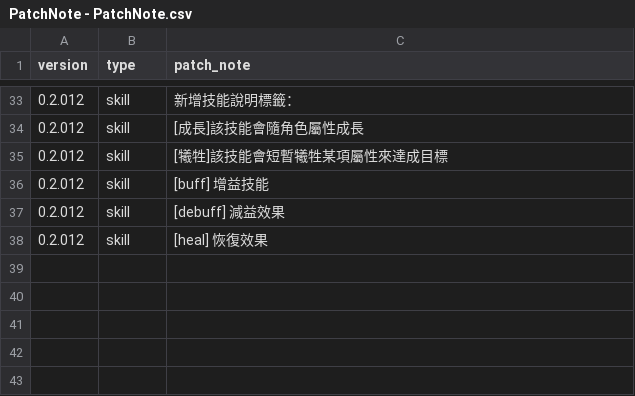
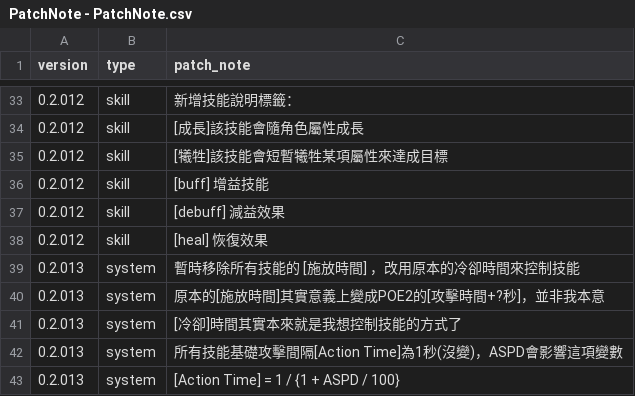
Before and after one commit to longagoseason/Dream-Crafter, a CSV file: source/PatchNote - PatchNote.csv, drawn as a sheet; only a part is shown, gaps mark what is left out.

```diff
--- a/source/PatchNote - PatchNote.csv
+++ b/source/PatchNote - PatchNote.csv
@@ -38 +38,6 @@ version,type,patch_note
 0.2.012,skill,[heal] 恢復效果
+0.2.013,system,暫時移除所有技能的 [施放時間] ，改用原本的冷卻時間來控制技能
+0.2.013,system,原本的[施放時間]其實意義上變成POE2的[攻擊時間+?秒]，並非我本意
+0.2.013,system,[冷卻]時間其實本來就是我想控制技能的方式了
+0.2.013,system,所有技能基礎攻擊間隔[Action Time]為1秒(沒變)，ASPD會影響這項變數
+0.2.013,system,[Action Time] = 1 / {1 + ASPD / 100}
```
Also changed, not shown: source/character_skills - character_skills.csv.
